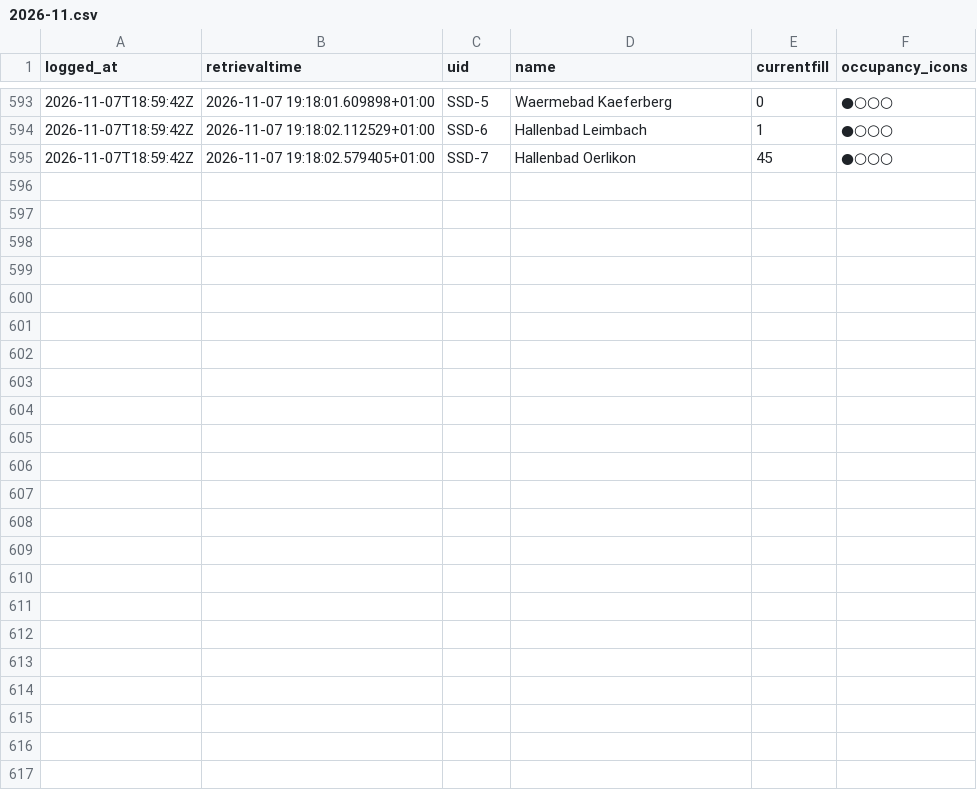
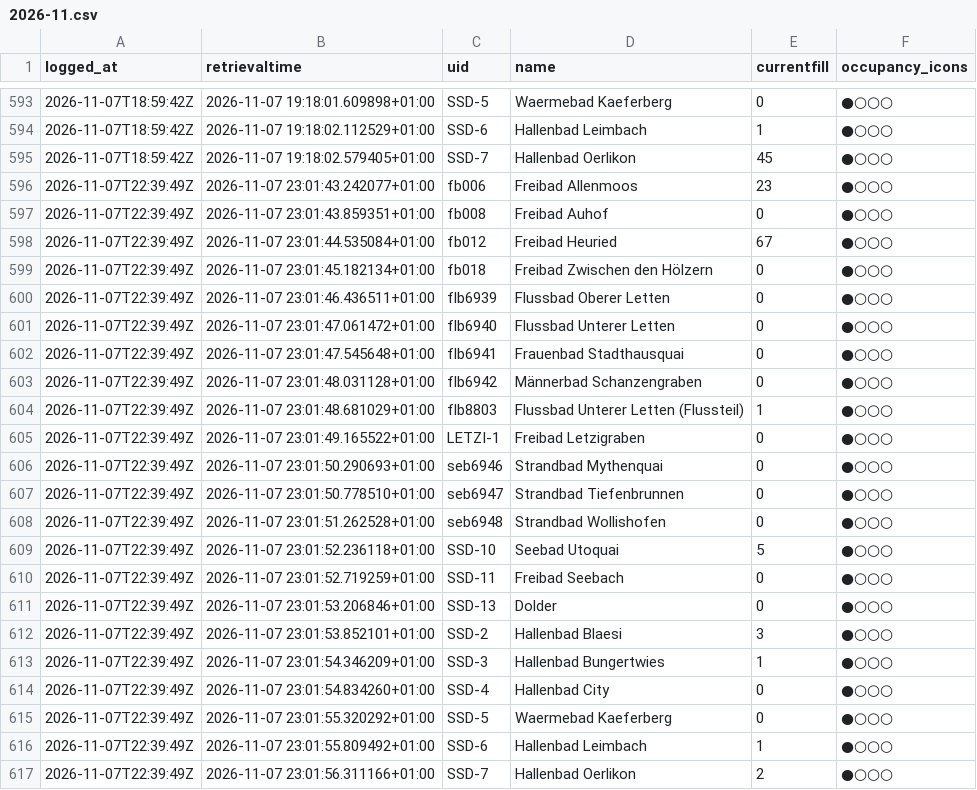
Before and after one commit to philcamps/Badilogger, a CSV file: data/2026-11.csv, drawn as a sheet; only a part is shown, gaps mark what is left out; the diff names each change by its address in the sheet, - before the commit and + after, or states it on an @@ line.

```diff
--- a/data/2026-11.csv
+++ b/data/2026-11.csv
+row 596: 2026-11-07T22:39:49Z | 2026-11-07 23:01:43.242077+01:00 | fb006 | Freibad Allenmoos | 23 | ●○○○
+row 597: 2026-11-07T22:39:49Z | 2026-11-07 23:01:43.859351+01:00 | fb008 | Freibad Auhof | 0 | ●○○○
+row 598: 2026-11-07T22:39:49Z | 2026-11-07 23:01:44.535084+01:00 | fb012 | Freibad Heuried | 67 | ●○○○
+row 599: 2026-11-07T22:39:49Z | 2026-11-07 23:01:45.182134+01:00 | fb018 | Freibad Zwischen den Hölzern | 0 | ●○○○
+row 600: 2026-11-07T22:39:49Z | 2026-11-07 23:01:46.436511+01:00 | flb6939 | Flussbad Oberer Letten | 0 | ●○○○
+row 601: 2026-11-07T22:39:49Z | 2026-11-07 23:01:47.061472+01:00 | flb6940 | Flussbad Unterer Letten | 0 | ●○○○
+row 602: 2026-11-07T22:39:49Z | 2026-11-07 23:01:47.545648+01:00 | flb6941 | Frauenbad Stadthausquai | 0 | ●○○○
+row 603: 2026-11-07T22:39:49Z | 2026-11-07 23:01:48.031128+01:00 | flb6942 | Männerbad Schanzengraben | 0 | ●○○○
+row 604: 2026-11-07T22:39:49Z | 2026-11-07 23:01:48.681029+01:00 | flb8803 | Flussbad Unterer Letten (Flussteil) | 1 | ●○○○
+row 605: 2026-11-07T22:39:49Z | 2026-11-07 23:01:49.165522+01:00 | LETZI-1 | Freibad Letzigraben | 0 | ●○○○
+row 606: 2026-11-07T22:39:49Z | 2026-11-07 23:01:50.290693+01:00 | seb6946 | Strandbad Mythenquai | 0 | ●○○○
+row 607: 2026-11-07T22:39:49Z | 2026-11-07 23:01:50.778510+01:00 | seb6947 | Strandbad Tiefenbrunnen | 0 | ●○○○
+row 608: 2026-11-07T22:39:49Z | 2026-11-07 23:01:51.262528+01:00 | seb6948 | Strandbad Wollishofen | 0 | ●○○○
+row 609: 2026-11-07T22:39:49Z | 2026-11-07 23:01:52.236118+01:00 | SSD-10 | Seebad Utoquai | 5 | ●○○○
+row 610: 2026-11-07T22:39:49Z | 2026-11-07 23:01:52.719259+01:00 | SSD-11 | Freibad Seebach | 0 | ●○○○
+row 611: 2026-11-07T22:39:49Z | 2026-11-07 23:01:53.206846+01:00 | SSD-13 | Dolder | 0 | ●○○○
+row 612: 2026-11-07T22:39:49Z | 2026-11-07 23:01:53.852101+01:00 | SSD-2 | Hallenbad Blaesi | 3 | ●○○○
+row 613: 2026-11-07T22:39:49Z | 2026-11-07 23:01:54.346209+01:00 | SSD-3 | Hallenbad Bungertwies | 1 | ●○○○
+row 614: 2026-11-07T22:39:49Z | 2026-11-07 23:01:54.834260+01:00 | SSD-4 | Hallenbad City | 0 | ●○○○
+row 615: 2026-11-07T22:39:49Z | 2026-11-07 23:01:55.320292+01:00 | SSD-5 | Waermebad Kaeferberg | 0 | ●○○○
+row 616: 2026-11-07T22:39:49Z | 2026-11-07 23:01:55.809492+01:00 | SSD-6 | Hallenbad Leimbach | 1 | ●○○○
+row 617: 2026-11-07T22:39:49Z | 2026-11-07 23:01:56.311166+01:00 | SSD-7 | Hallenbad Oerlikon | 2 | ●○○○
```
Also changed, not shown: 1 other file.
